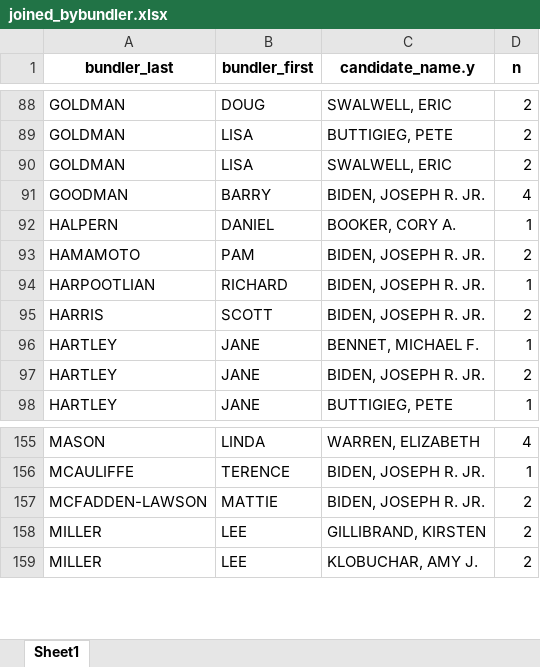
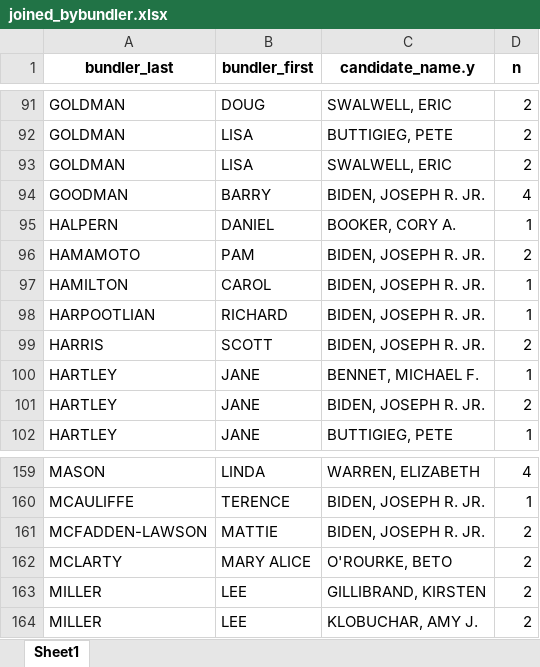
Before and after one commit to amkessler/cnn_fec_obamabundlers, an Excel workbook: output/joined_bybundler.xlsx, sheet Sheet1, drawn as a sheet; only a part is shown, gaps mark what is left out; values as stored, in another font and other column widths than the file's, no borders; the diff covers the shown part only; the diff names each change by its address in the sheet, - before the commit and + after, or states it on an @@ line.

```diff
--- a/output/joined_bybundler.xlsx (sheet Sheet1)
+++ b/output/joined_bybundler.xlsx (sheet Sheet1)
+row 97: HAMILTON | CAROL | BIDEN, JOSEPH R. JR. | 1
+row 162: MCLARTY | MARY ALICE | O'ROURKE, BETO | 2
```
Also changed, not shown: 6 added rows and 5 removed rows elsewhere in this sheet, output/final_for_research_500andabove.xlsx, output/joined_bycandidate.xlsx, 9 other files.
